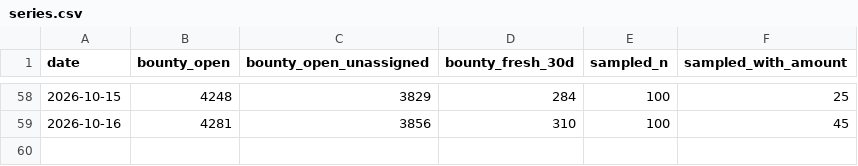
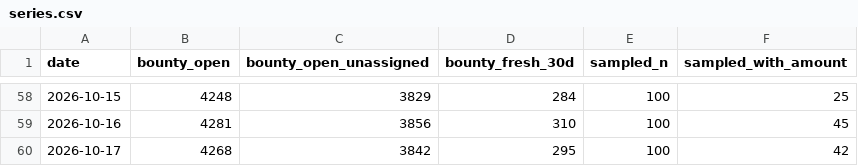
Before and after one commit to Kairose-master/handsel, a CSV file: data/demand-census/series.csv, drawn as a sheet; only a part is shown, gaps mark what is left out.

Commit message:
data(census): 2026-10-17

```diff
--- a/data/demand-census/series.csv
+++ b/data/demand-census/series.csv
@@ -59 +59,2 @@ date,bounty_open,bounty_open_unassigned,bounty_fresh_30d,sampled_n,sampled_with_
 2026-10-16,4281,3856,310,100,45
+2026-10-17,4268,3842,295,100,42
```
